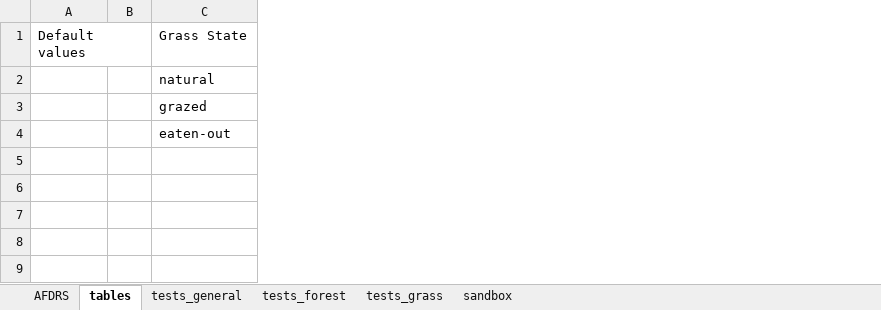
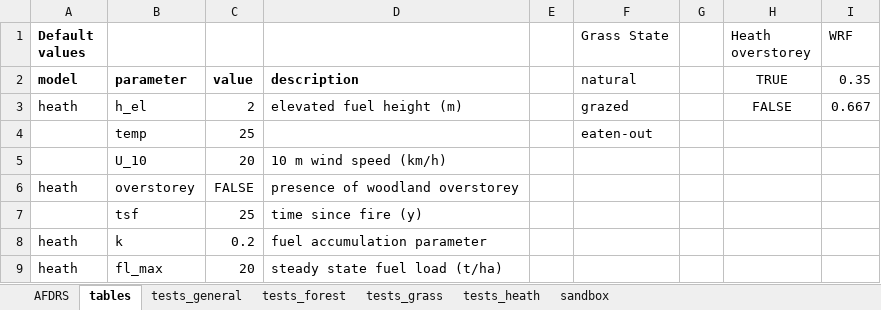
Before and after one commit to Geoffysicist/PyroXL, an Excel workbook: PyroXL_AFDRS.xlsm, sheet tables, drawn as a sheet; values as stored, in another font and other column widths than the file's, no borders; table styles not drawn; the diff names each change by its address in the sheet, - before the commit and + after, or states it on an @@ line.

Commit message:
added heath model

```diff
--- a/PyroXL_AFDRS.xlsm (sheet tables)
+++ b/PyroXL_AFDRS.xlsm (sheet tables)
+sheet tab: tests_heath
+column B, rows 2-4: parameter | h_el | temp
+column C, rows 2-4: value | 2 | 25
+column D, rows 2-3: description | elevated fuel height (m)
+column G, empty
+column H (Heath overstorey), rows 2-3: TRUE | FALSE
+column I (WRF), rows 2-3: 0.35 | 0.667
-A1 bold: off
+A1 bold: on
-A2 (Default values): (empty)
+A2 (Default values): model
-A3 (Default values): (empty)
+A3 (Default values): heath
+row 5:  | U_10 | 20 | 10 m wind speed (km/h)
+row 6: heath | overstorey | FALSE | presence of woodland overstorey
+row 7:  | tsf | 25 | time since fire (y)
+row 8: heath | k | 0.2 | fuel accumulation parameter
+row 9: heath | fl_max | 20 | steady state fuel load (t/ha)
```
Also changed, not shown: sheet tests_general, sheet AFDRS, sheet tests_forest, formulas that keep their value, 2 other files.
